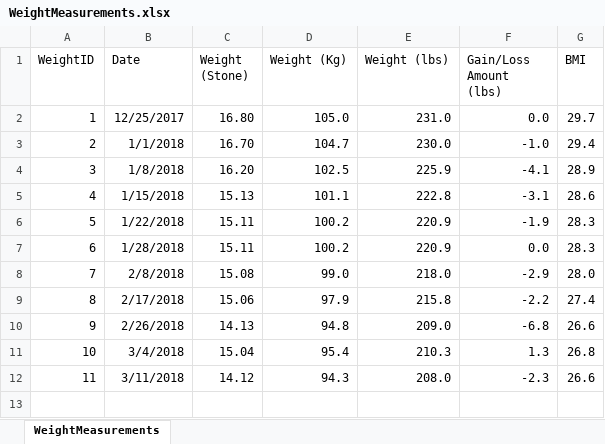
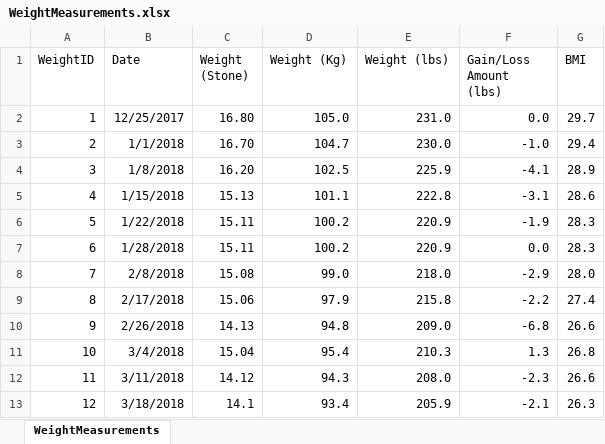
Before and after one commit to willvelida/mydata, an Excel workbook: datasets/WeightMeasurements.xlsx, sheet WeightMeasurements, drawn as a sheet; values as stored, in another font and other column widths than the file's, no borders; the diff names each change by its address in the sheet, - before the commit and + after, or states it on an @@ line.

Commit message:
Updating WeightMeasurements 18/03/2018

```diff
--- a/datasets/WeightMeasurements.xlsx (sheet WeightMeasurements)
+++ b/datasets/WeightMeasurements.xlsx (sheet WeightMeasurements)
+row 13: 12 | 3/18/2018 | 14.1 | 93.4 | 205.9 | -2.1 | 26.3
```
Also changed, not shown: 2 other files.
